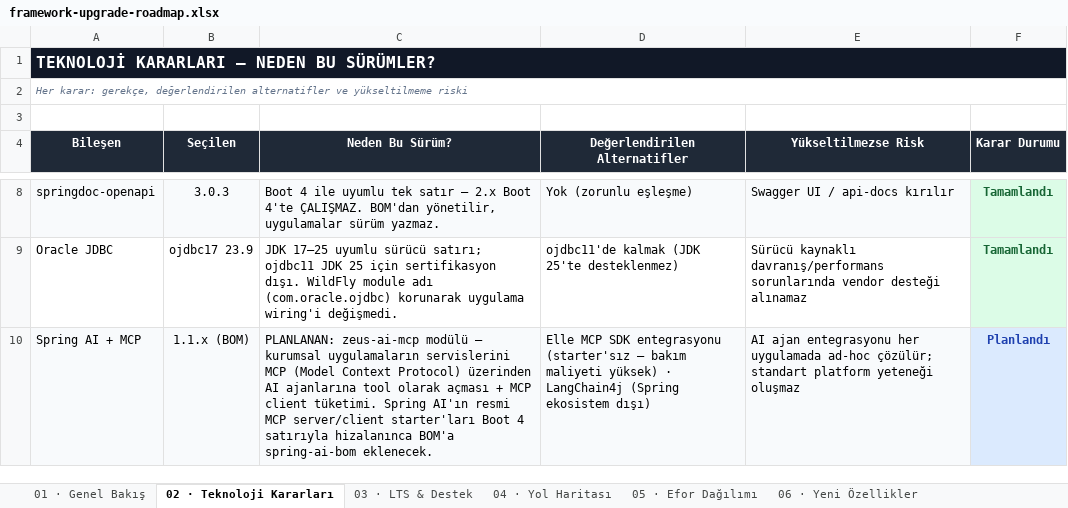
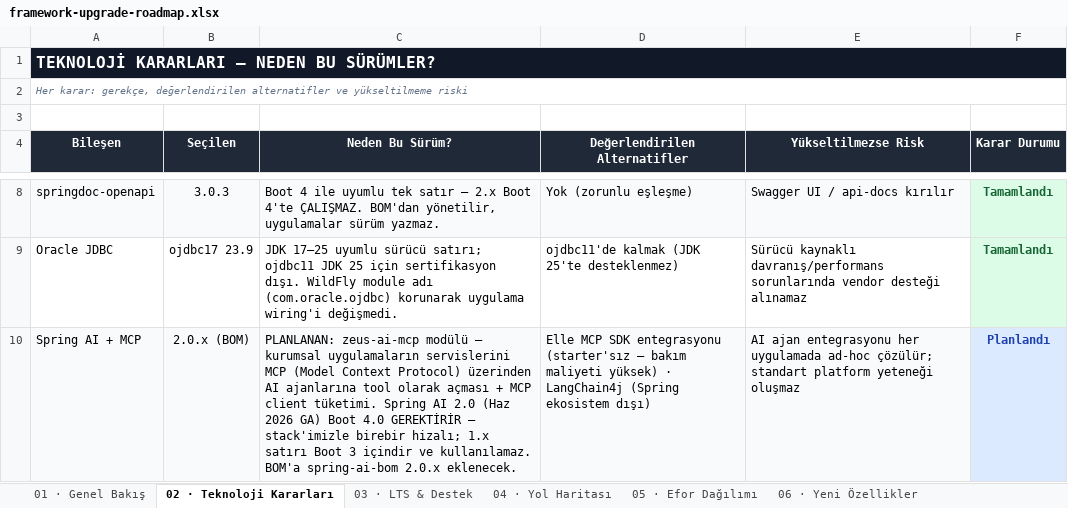
Before and after one commit to zeuseng25/spring-wildfly-arch, an Excel workbook: framework-upgrade-roadmap.xlsx, sheet 02 · Teknoloji Kararları, drawn as a sheet; only a part is shown, gaps mark what is left out; values as stored, in another font and other column widths than the file's, no borders; the diff names each change by its address in the sheet, - before the commit and + after, or states it on an @@ line.

Commit message:
Roadmap Excel: zeus 2.0.x sürüm satırı ve geriye uyumsuzluk ifadeleri güncellendi
- BOM/sürüm kolonları 1.1.x → 2.0.x, tarih Haz 2026
- spring-ai-bom satırı 2.0.x (Boot 4 gerektirir) olarak netleştirildi
- "kırıcı sürüm" ifadeleri "geriye uyumsuz (breaking) — pom değişikliği zorunlu" şeklinde açıldı

```diff
--- a/framework-upgrade-roadmap.xlsx (sheet 02 · Teknoloji Kararları)
+++ b/framework-upgrade-roadmap.xlsx (sheet 02 · Teknoloji Kararları)
-B10 (Seçilen): 1.1.x (BOM)
+B10 (Seçilen): 2.0.x (BOM)
-C10 (Neden Bu Sürüm?): …tüketimi. Spring AI'ın resmi MCP server/client starter'ları Boot 4 satırıyla hizalanınca BOM'a spring-ai-bom eklenecek.
+C10 (Neden Bu Sürüm?): …tüketimi. Spring AI 2.0 (Haz 2026 GA) Boot 4.0 GEREKTİRİR — stack'imizle birebir hizalı; 1.x satırı Boot 3 içindir ve kullanılamaz. BOM'a spring-ai-bom 2.0.x eklenecek.
```
Also changed, not shown: sheet 03 · LTS & Destek, sheet 04 · Yol Haritası, sheet 06 · Yeni Özellikler, sheet 01 · Genel Bakış.
